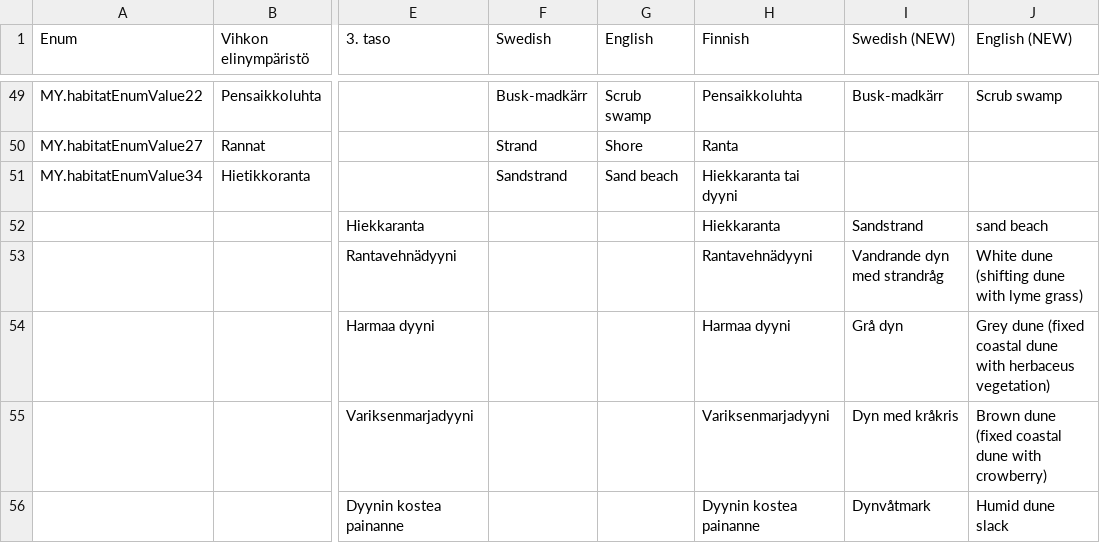
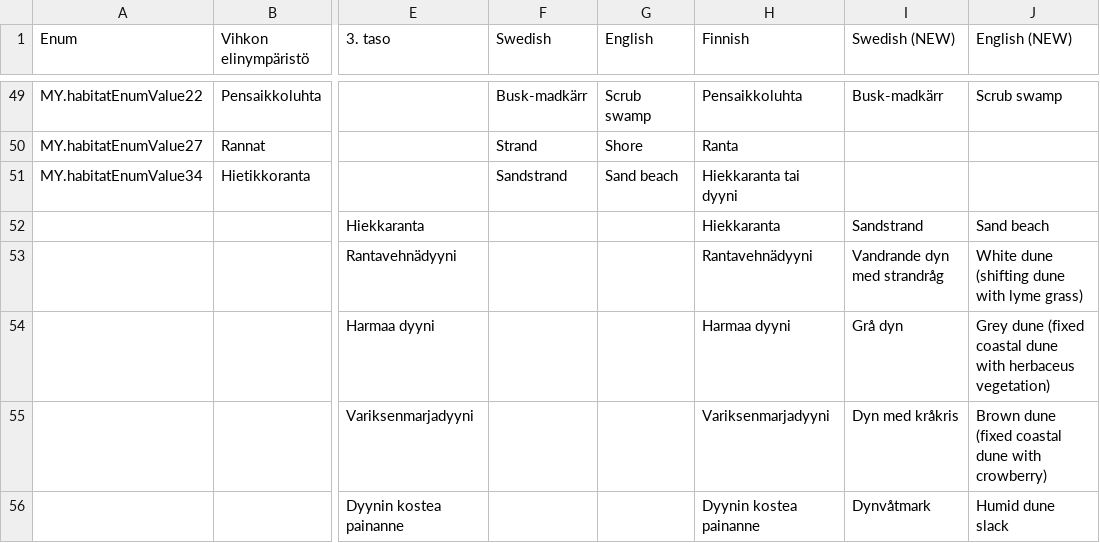
Before and after one commit to luomus/meta, a TSV file: files/habitat_classification_v1.0.tsv, drawn as a sheet; only a part is shown, gaps mark what is left out; the diff covers the shown part only; the diff names each change by its address in the sheet, - before the commit and + after, or states it on an @@ line.

```diff
--- a/files/habitat_classification_v1.0.tsv
+++ b/files/habitat_classification_v1.0.tsv
-J52 (English (NEW)): sand beach
+J52 (English (NEW)): Sand beach
```
Also changed, not shown: 11 edited cells elsewhere in this file.
